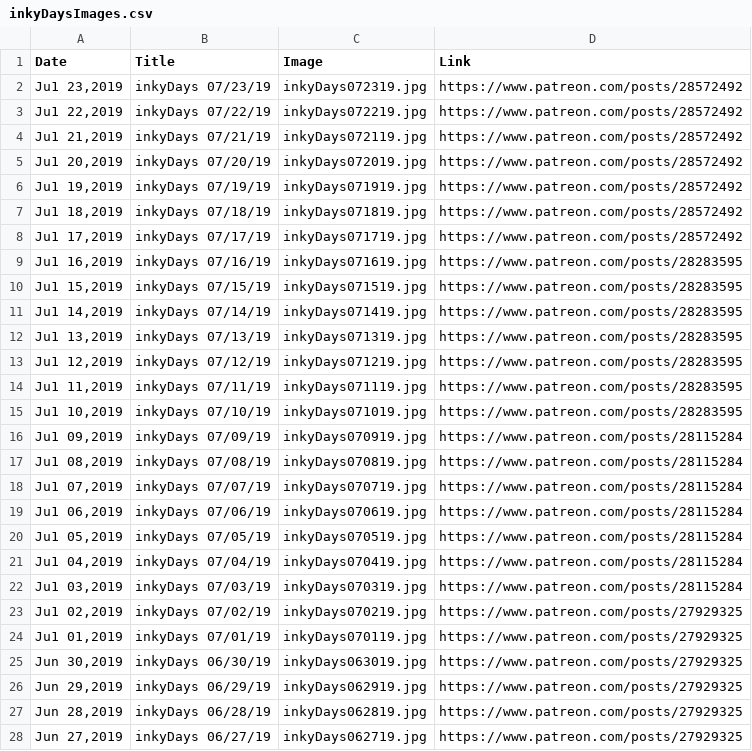
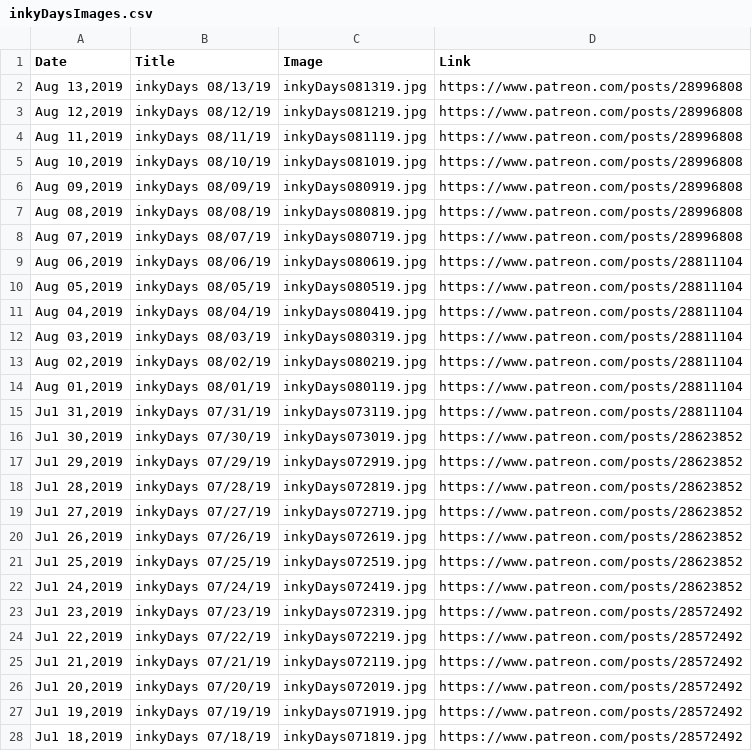
Before and after one commit to KristinHenry/KristinHenry.github.io, a CSV file: inkyDaysImages.csv, drawn as a sheet; only a part is shown; the shorter side is filled out with more unchanged rows.

Commit message:
updating image data file

```diff
--- a/inkyDaysImages.csv
+++ b/inkyDaysImages.csv
@@ -1,2 +1,23 @@
 Date,Title,Image,Link
+"Aug 13,2019",inkyDays 08/13/19,inkyDays081319.jpg,https://www.patreon.com/posts/28996808
+"Aug 12,2019",inkyDays 08/12/19,inkyDays081219.jpg,https://www.patreon.com/posts/28996808
+"Aug 11,2019",inkyDays 08/11/19,inkyDays081119.jpg,https://www.patreon.com/posts/28996808
+"Aug 10,2019",inkyDays 08/10/19,inkyDays081019.jpg,https://www.patreon.com/posts/28996808
+"Aug 09,2019",inkyDays 08/09/19,inkyDays080919.jpg,https://www.patreon.com/posts/28996808
+"Aug 08,2019",inkyDays 08/08/19,inkyDays080819.jpg,https://www.patreon.com/posts/28996808
+"Aug 07,2019",inkyDays 08/07/19,inkyDays080719.jpg,https://www.patreon.com/posts/28996808
+"Aug 06,2019",inkyDays 08/06/19,inkyDays080619.jpg,https://www.patreon.com/posts/28811104
+"Aug 05,2019",inkyDays 08/05/19,inkyDays080519.jpg,https://www.patreon.com/posts/28811104
+"Aug 04,2019",inkyDays 08/04/19,inkyDays080419.jpg,https://www.patreon.com/posts/28811104
+"Aug 03,2019",inkyDays 08/03/19,inkyDays080319.jpg,https://www.patreon.com/posts/28811104
+"Aug 02,2019",inkyDays 08/02/19,inkyDays080219.jpg,https://www.patreon.com/posts/28811104
+"Aug 01,2019",inkyDays 08/01/19,inkyDays080119.jpg,https://www.patreon.com/posts/28811104
+"Ju1 31,2019",inkyDays 07/31/19,inkyDays073119.jpg,https://www.patreon.com/posts/28811104
+"Ju1 30,2019",inkyDays 07/30/19,inkyDays073019.jpg,https://www.patreon.com/posts/28623852
+"Ju1 29,2019",inkyDays 07/29/19,inkyDays072919.jpg,https://www.patreon.com/posts/28623852
+"Ju1 28,2019",inkyDays 07/28/19,inkyDays072819.jpg,https://www.patreon.com/posts/28623852
+"Ju1 27,2019",inkyDays 07/27/19,inkyDays072719.jpg,https://www.patreon.com/posts/28623852
+"Ju1 26,2019",inkyDays 07/26/19,inkyDays072619.jpg,https://www.patreon.com/posts/28623852
+"Ju1 25,2019",inkyDays 07/25/19,inkyDays072519.jpg,https://www.patreon.com/posts/28623852
+"Ju1 24,2019",inkyDays 07/24/19,inkyDays072419.jpg,https://www.patreon.com/posts/28623852
 "Ju1 23,2019",inkyDays 07/23/19,inkyDays072319.jpg,https://www.patreon.com/posts/28572492
```
